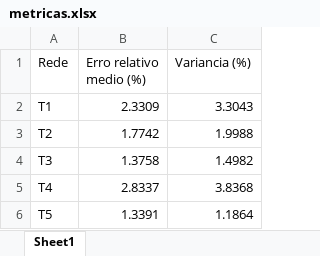
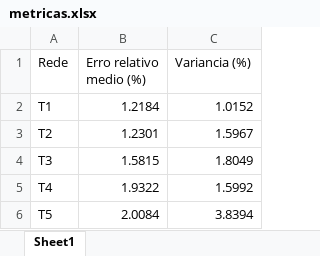
Before and after one commit to yan-cruz/pmc, an Excel workbook: datasets/metricas.xlsx, sheet Sheet1, drawn as a sheet; values as stored, in another font and other column widths than the file's, no borders; the diff names each change by its address in the sheet, - before the commit and + after, or states it on an @@ line.

```diff
--- a/datasets/metricas.xlsx (sheet Sheet1)
+++ b/datasets/metricas.xlsx (sheet Sheet1)
-B2 (Erro relativo medio (%)): 2.3309
+B2 (Erro relativo medio (%)): 1.2184
-C2 (Variancia (%)): 3.3043
+C2 (Variancia (%)): 1.0152
-B3 (Erro relativo medio (%)): 1.7742
+B3 (Erro relativo medio (%)): 1.2301
-C3 (Variancia (%)): 1.9988
+C3 (Variancia (%)): 1.5967
-B4 (Erro relativo medio (%)): 1.3758
+B4 (Erro relativo medio (%)): 1.5815
-C4 (Variancia (%)): 1.4982
+C4 (Variancia (%)): 1.8049
-B5 (Erro relativo medio (%)): 2.8337
+B5 (Erro relativo medio (%)): 1.9322
-C5 (Variancia (%)): 3.8368
+C5 (Variancia (%)): 1.5992
-B6 (Erro relativo medio (%)): 1.3391
+B6 (Erro relativo medio (%)): 2.0084
-C6 (Variancia (%)): 1.1864
+C6 (Variancia (%)): 3.8394
```
Also changed, not shown: datasets/resultados.xlsx, datasets/validacao.xlsx, 10 other files.
